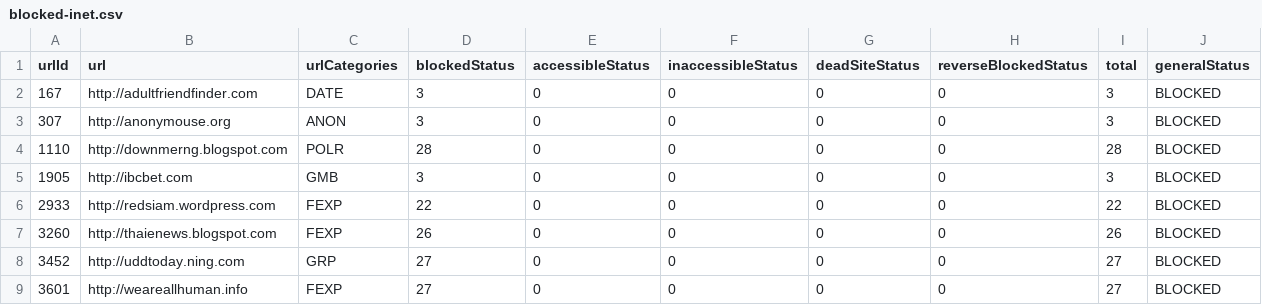
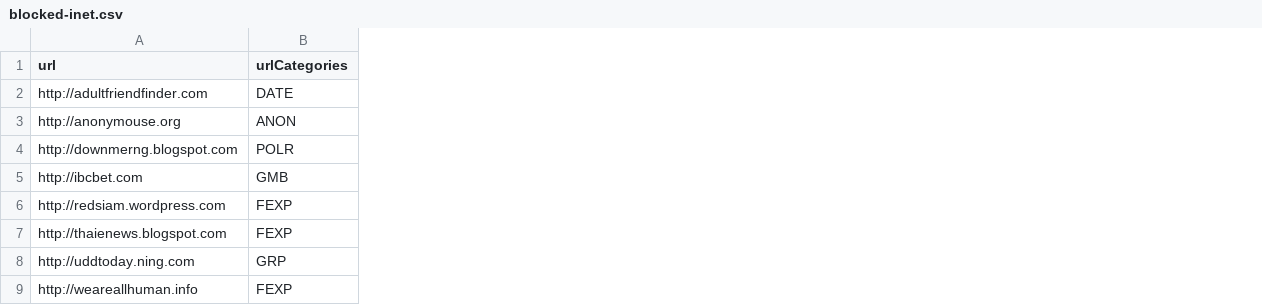
Before and after one commit to citizenlab/web-censorship, a CSV file: 2014-Thailand/incountry-testing/blocked-inet.csv, drawn as a sheet; only a part is shown; the diff names each change by its address in the sheet, - before the commit and + after, or states it on an @@ line.

Commit message:
minor data cleanup on 2014 Thai report data

```diff
--- a/2014-Thailand/incountry-testing/blocked-inet.csv
+++ b/2014-Thailand/incountry-testing/blocked-inet.csv
-column A (urlId), rows 2-9: 167 | 307 | 1110 | 1905 | 2933 | 3260 | 3452 | 3601
-column D (blockedStatus), rows 2-9: 3 | 3 | 28 | 3 | 22 | 26 | 27 | 27
-column E (accessibleStatus), rows 2-9: all 0
-column F (inaccessibleStatus), rows 2-9: all 0
-column G (deadSiteStatus), rows 2-9: all 0
-column H (reverseBlockedStatus), rows 2-9: all 0
-column I (total), rows 2-9: 3 | 3 | 28 | 3 | 22 | 26 | 27 | 27
-column J (generalStatus), rows 2-9: all BLOCKED
```
Also changed, not shown: 2014-Thailand/incountry-testing/blocked-servenet.csv, 1 other file.
